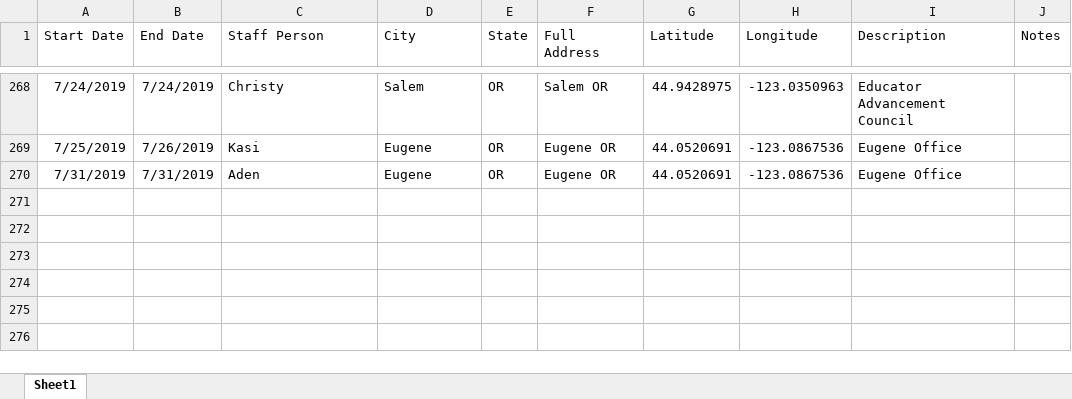
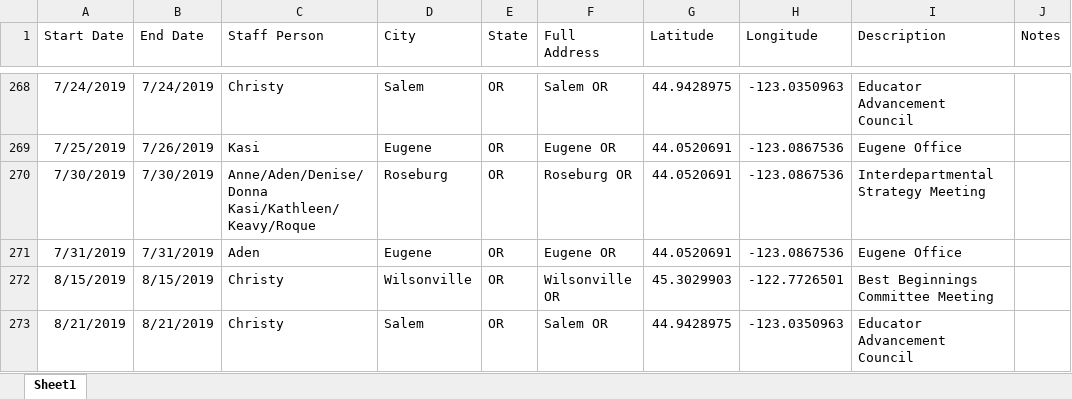
Before and after one commit to dgkeyes/tfff-staff-calendar, an Excel workbook: data/data.xlsx, sheet Sheet1, drawn as a sheet; only a part is shown, gaps mark what is left out; values as stored, in another font and other column widths than the file's, no borders; charts and pictures not drawn; ↵ is a line break in a cell; the diff names each change by its address in the sheet, - before the commit and + after, or states it on an @@ line.

```diff
--- a/data/data.xlsx (sheet Sheet1)
+++ b/data/data.xlsx (sheet Sheet1)
+row 270: 7/30/2019 | 7/30/2019 | Anne/Aden/Denise/Donna ↵ Kasi/Kathleen/Keavy/Roque | Roseburg | OR | Roseburg OR | 44.0520691 | -123.0867536 | Interdepartmental Strategy Meeting
+row 272: 8/15/2019 | 8/15/2019 | Christy | Wilsonville | OR | Wilsonville OR | 45.3029903 | -122.7726501 | Best Beginnings Committee Meeting
+row 273: 8/21/2019 | 8/21/2019 | Christy | Salem | OR | Salem OR | 44.9428975 | -123.0350963 | Educator Advancement Council
```
Also changed, not shown: formulas that keep their value, 1 other file.
